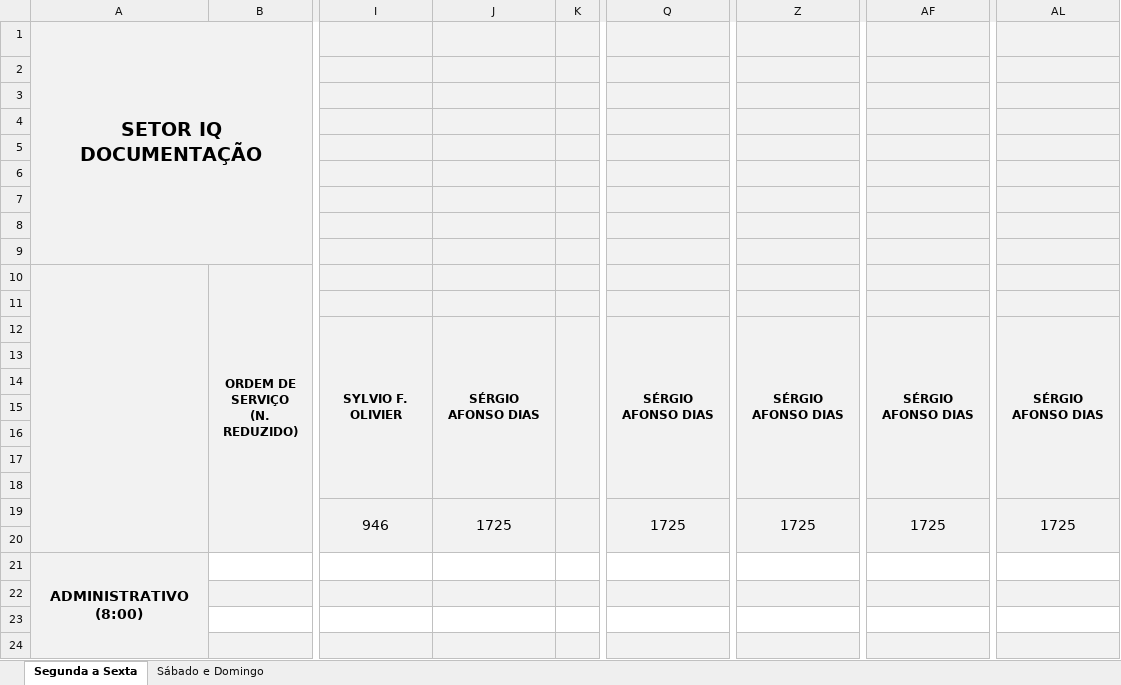
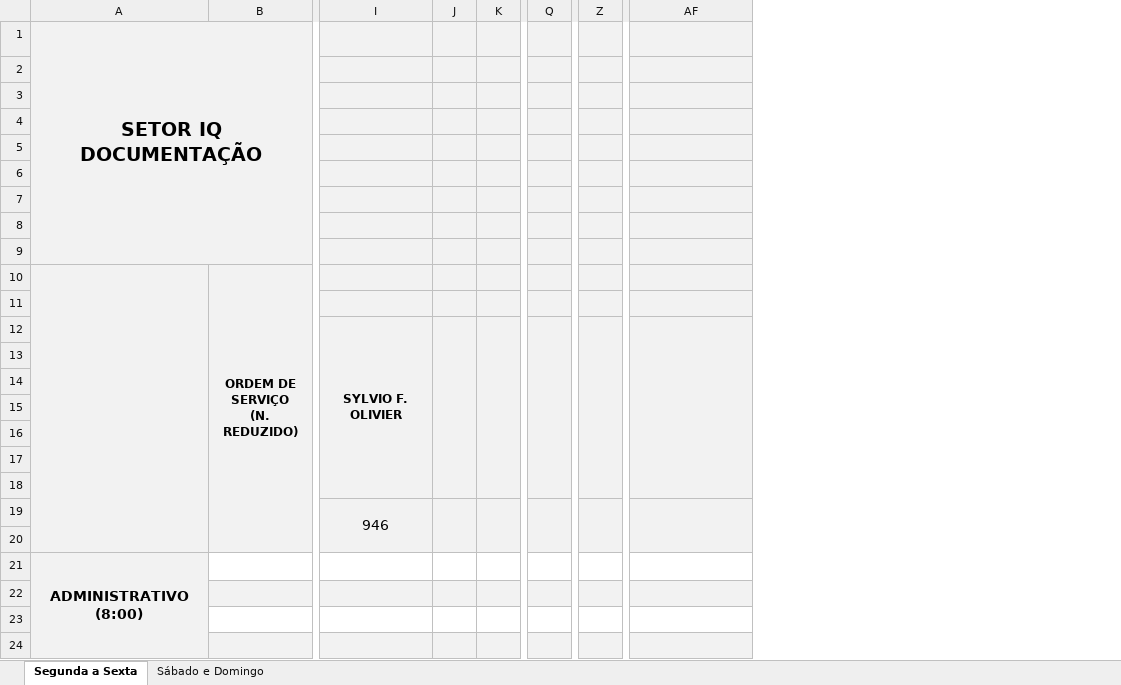
Before and after one commit to flipbit03/sisaprop, an Excel workbook: outputs/autoaprop.xlsx/autoapropxlsx/IQ_DOC3.XLSX, sheet Segunda a Sexta, drawn as a sheet; only a part is shown, gaps mark what is left out; values as stored, in another font and other column widths than the file's, no borders; removed rows and columns are numbered as before the commit, all else as after; the diff names each change by its address in the sheet, - before the commit and + after, or states it on an @@ line.

```diff
--- a/outputs/autoaprop.xlsx/autoapropxlsx/IQ_DOC3.XLSX (sheet Segunda a Sexta)
+++ b/outputs/autoaprop.xlsx/autoapropxlsx/IQ_DOC3.XLSX (sheet Segunda a Sexta)
-column J, rows 12-19: SÉRGIO AFONSO DIAS |  |  |  |  |  |  | 1725
+column J, empty
-column Q, rows 12-19: SÉRGIO AFONSO DIAS |  |  |  |  |  |  | 1725
+column Q, empty
-column Z, rows 12-19: SÉRGIO AFONSO DIAS |  |  |  |  |  |  | 1725
+column Z, empty
-column AL, rows 12-19: SÉRGIO AFONSO DIAS |  |  |  |  |  |  | 1725
-AF12: SÉRGIO AFONSO DIAS
+AF12: (empty)
-AF19: 1725
+AF19: (empty)
```
Also changed, not shown: sheet Sábado e Domingo, maps/autoaprop.xlsx.
